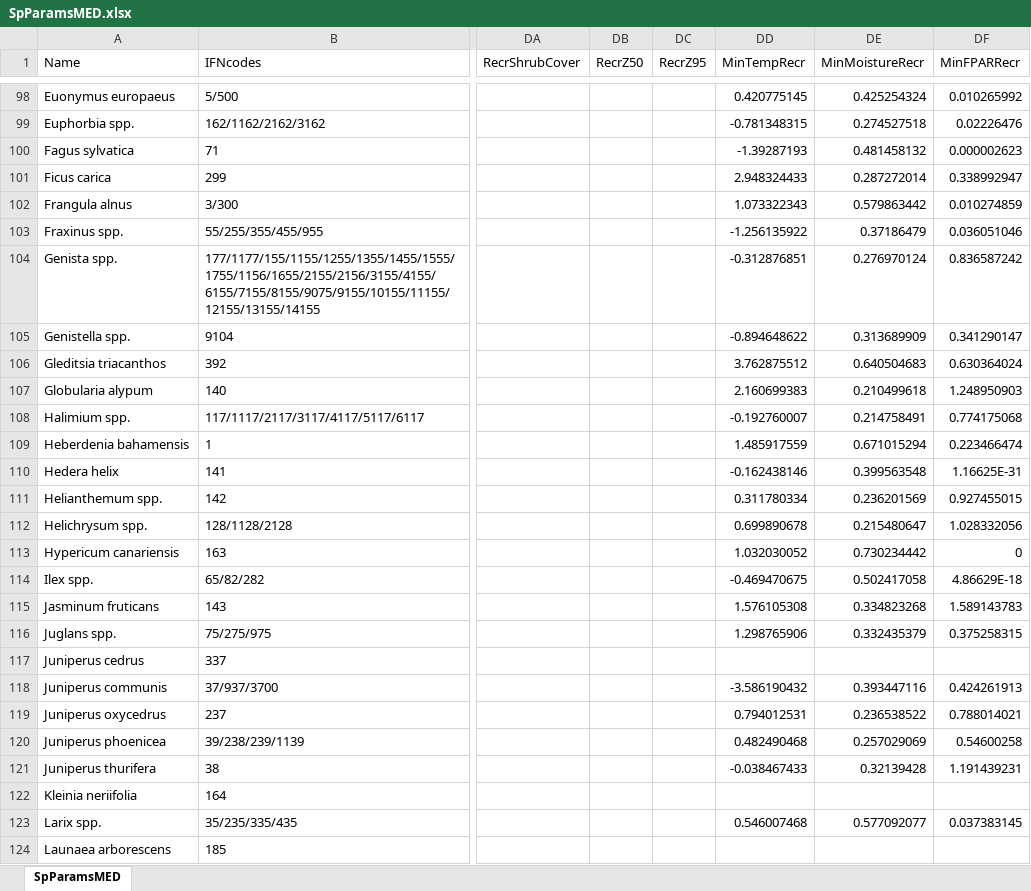
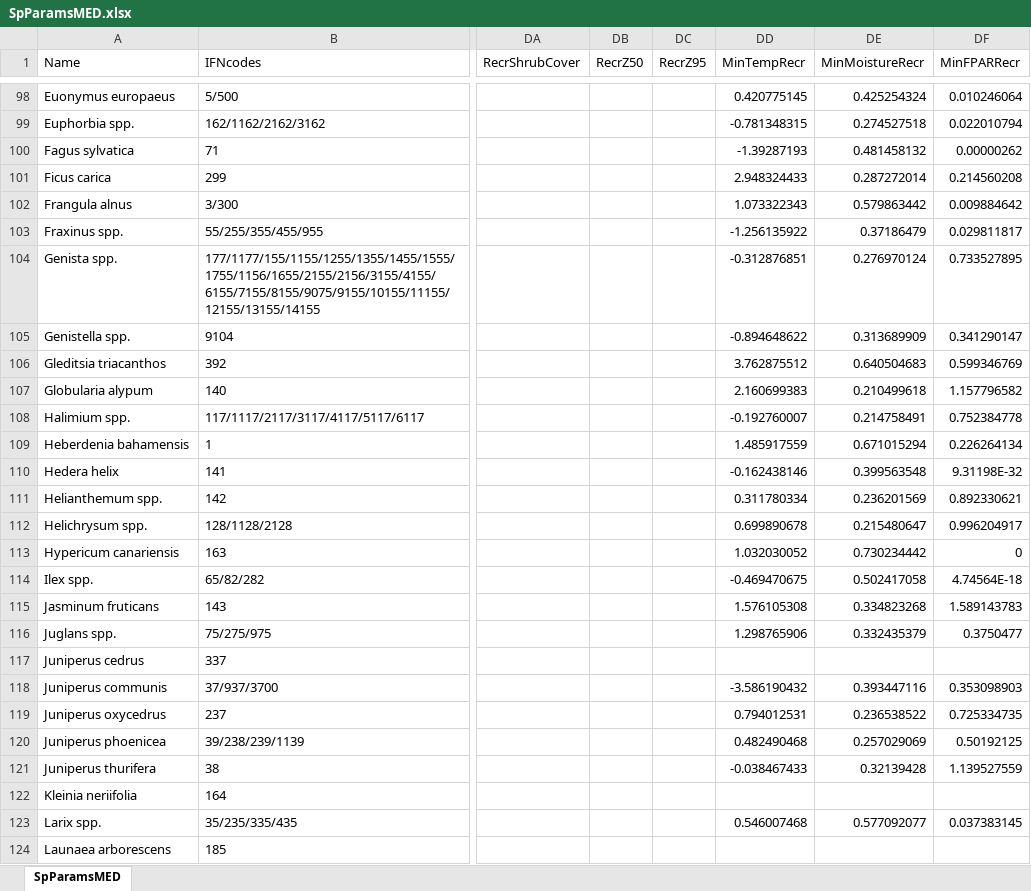
Before and after one commit to emf-creaf/medfate, an Excel workbook: data-raw/SpParamsMED.xlsx, sheet SpParamsMED, drawn as a sheet; only a part is shown, gaps mark what is left out; values as stored, in another font and other column widths than the file's, no borders; table styles not drawn; the diff covers the shown part only; the diff names each change by its address in the sheet, - before the commit and + after, or states it on an @@ line.

Commit message:
new SpParams

```diff
--- a/data-raw/SpParamsMED.xlsx (sheet SpParamsMED)
+++ b/data-raw/SpParamsMED.xlsx (sheet SpParamsMED)
-DF98 (MinFPARRecr): 0.010265992
+DF98 (MinFPARRecr): 0.010246064
-DF99 (MinFPARRecr): 0.02226476
+DF99 (MinFPARRecr): 0.022010794
-DF100 (MinFPARRecr): 0.000002623
+DF100 (MinFPARRecr): 0.00000262
-DF101 (MinFPARRecr): 0.338992947
+DF101 (MinFPARRecr): 0.214560208
-DF102 (MinFPARRecr): 0.010274859
+DF102 (MinFPARRecr): 0.009884642
-DF103 (MinFPARRecr): 0.036051046
+DF103 (MinFPARRecr): 0.029811817
-DF104 (MinFPARRecr): 0.836587242
+DF104 (MinFPARRecr): 0.733527895
-DF106 (MinFPARRecr): 0.630364024
+DF106 (MinFPARRecr): 0.599346769
-DF107 (MinFPARRecr): 1.248950903
+DF107 (MinFPARRecr): 1.157796582
-DF108 (MinFPARRecr): 0.774175068
+DF108 (MinFPARRecr): 0.752384778
-DF109 (MinFPARRecr): 0.223466474
+DF109 (MinFPARRecr): 0.226264134
-DF110 (MinFPARRecr): 1.16625E-31
+DF110 (MinFPARRecr): 9.31198E-32
-DF111 (MinFPARRecr): 0.927455015
+DF111 (MinFPARRecr): 0.892330621
-DF112 (MinFPARRecr): 1.028332056
+DF112 (MinFPARRecr): 0.996204917
-DF114 (MinFPARRecr): 4.86629E-18
+DF114 (MinFPARRecr): 4.74564E-18
-DF116 (MinFPARRecr): 0.375258315
+DF116 (MinFPARRecr): 0.3750477
-DF118 (MinFPARRecr): 0.424261913
+DF118 (MinFPARRecr): 0.353098903
-DF119 (MinFPARRecr): 0.788014021
+DF119 (MinFPARRecr): 0.725334735
-DF120 (MinFPARRecr): 0.54600258
+DF120 (MinFPARRecr): 0.50192125
-DF121 (MinFPARRecr): 1.191439231
+DF121 (MinFPARRecr): 1.139527559
```
Also changed, not shown: 126 edited cells elsewhere in this sheet, 12 other files.
